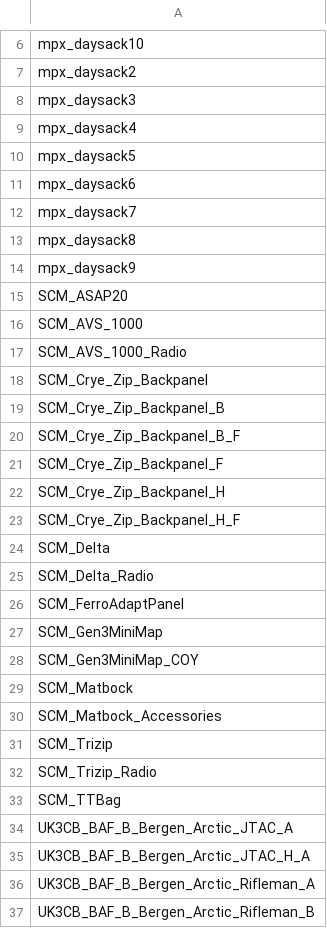
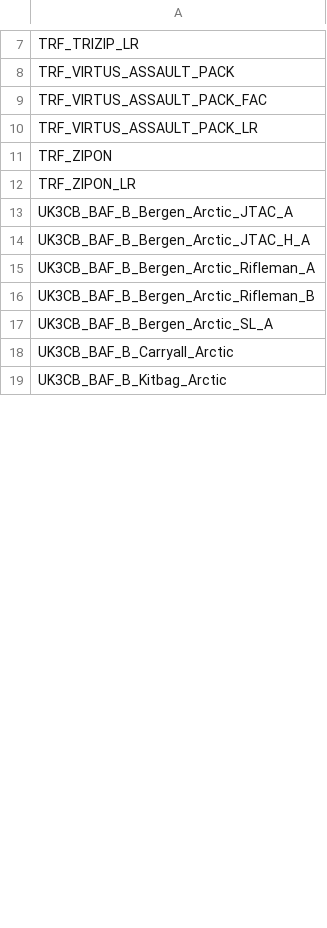
Before and after one commit to Immenant/arsenal_data, a CSV file: data_arsenal/2para/backpacks.csv, drawn as a sheet; only a part is shown, gaps mark what is left out; the shorter side is filled out with more unchanged rows; removed rows and columns are numbered as before the commit, all else as after; the diff covers the shown part only; the diff names each change by its address in the sheet, - before the commit and + after, or states it on an @@ line.

```diff
--- a/data_arsenal/2para/backpacks.csv
+++ b/data_arsenal/2para/backpacks.csv
-A7: mpx_daysack10
+A7: TRF_TRIZIP_LR
-A8: mpx_daysack2
+A8: TRF_VIRTUS_ASSAULT_PACK
-A9: mpx_daysack3
+A9: TRF_VIRTUS_ASSAULT_PACK_FAC
-A10: mpx_daysack4
+A10: TRF_VIRTUS_ASSAULT_PACK_LR
-A11: mpx_daysack5
+A11: TRF_ZIPON
-A12: mpx_daysack6
+A12: TRF_ZIPON_LR
-row 12: mpx_daysack7
-row 13: mpx_daysack8
-row 14: mpx_daysack9
-row 15: SCM_ASAP20
-row 16: SCM_AVS_1000
-row 17: SCM_AVS_1000_Radio
-row 18: SCM_Crye_Zip_Backpanel
-row 19: SCM_Crye_Zip_Backpanel_B
-row 20: SCM_Crye_Zip_Backpanel_B_F
-row 21: SCM_Crye_Zip_Backpanel_F
-row 22: SCM_Crye_Zip_Backpanel_H
-row 23: SCM_Crye_Zip_Backpanel_H_F
-row 24: SCM_Delta
-row 25: SCM_Delta_Radio
-row 26: SCM_FerroAdaptPanel
-row 27: SCM_Gen3MiniMap
-row 28: SCM_Gen3MiniMap_COY
-row 29: SCM_Matbock
-row 30: SCM_Matbock_Accessories
-row 31: SCM_Trizip
-row 32: SCM_Trizip_Radio
-row 33: SCM_TTBag
```
Also changed, not shown: 3 added rows, 27 removed rows and 4 edited cells elsewhere in this file, data_arsenal/2para/helmets.csv, data_arsenal/2para/magazines.csv, 9 other files.
